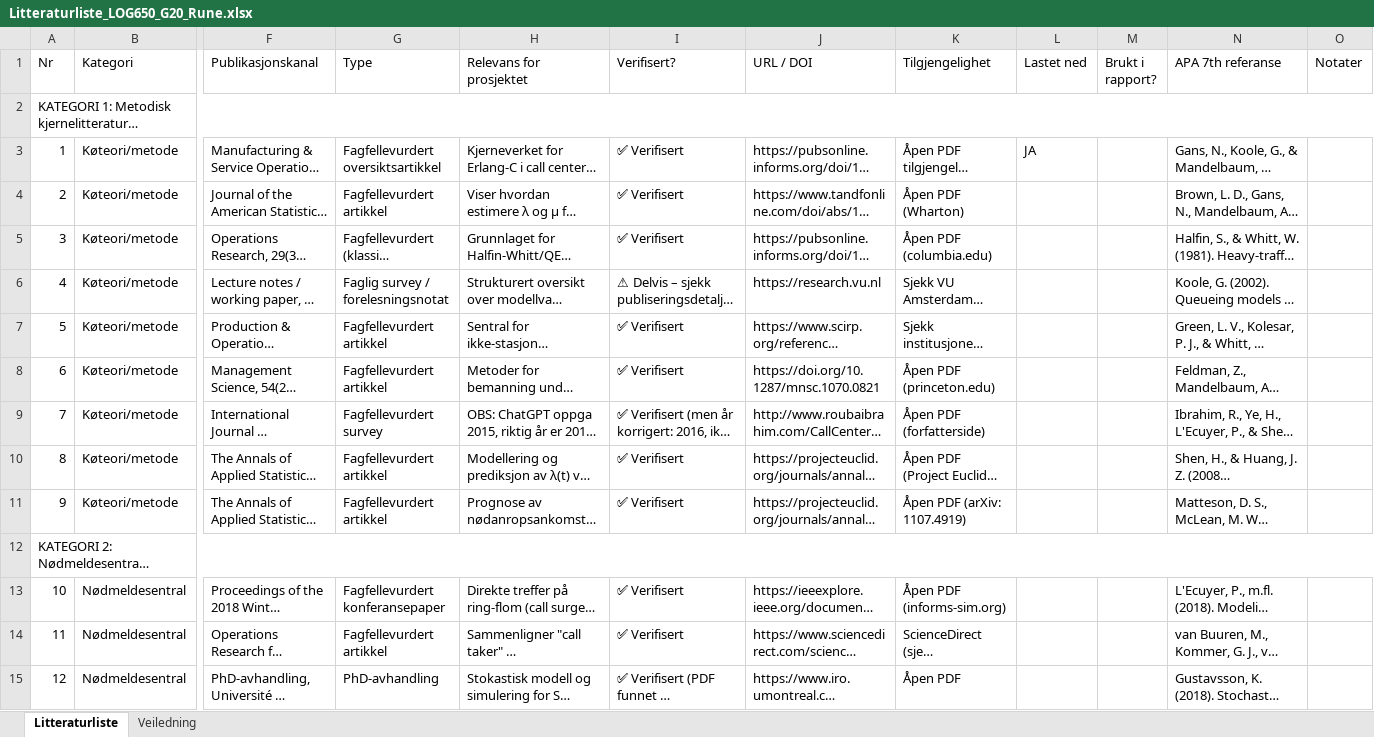
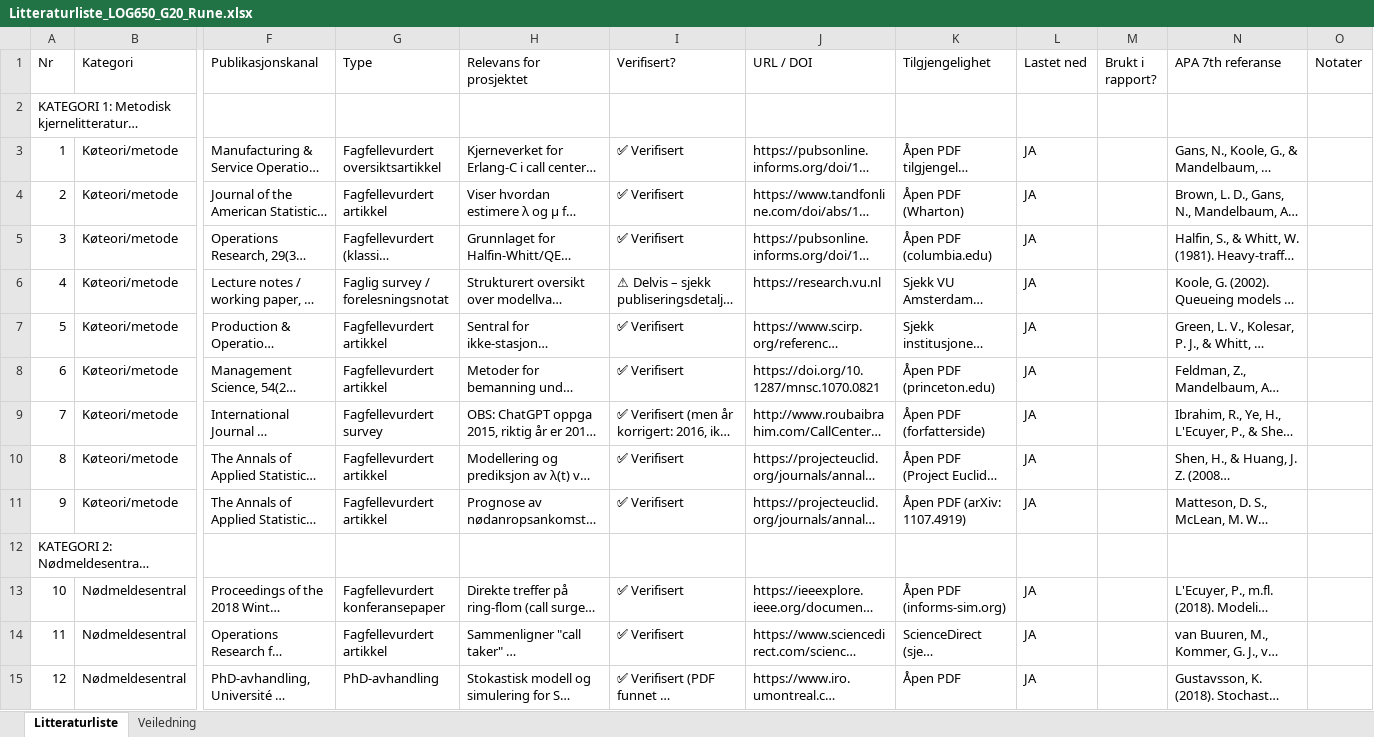
Before and after one commit to LOG650/G20-rune-individuell, an Excel workbook: 012 fase 2 - plan/Litteraturliste_LOG650_G20_Rune.xlsx, sheet Litteraturliste, drawn as a sheet; only a part is shown, gaps mark what is left out; long unchanged cells end in …; values as stored, in another font and other column widths than the file's, no cell formats; table styles not drawn; the diff covers the shown part only; the diff names each change by its address in the sheet, - before the commit and + after, or states it on an @@ line.

```diff
--- a/012 fase 2 - plan/Litteraturliste_LOG650_G20_Rune.xlsx (sheet Litteraturliste)
+++ b/012 fase 2 - plan/Litteraturliste_LOG650_G20_Rune.xlsx (sheet Litteraturliste)
-A2:O2 merged
-L4:L11 (Lastet ned): (empty)
+L4:L11 (Lastet ned): JA
-A12:O12 merged
-L13:L15 (Lastet ned): (empty)
+L13:L15 (Lastet ned): JA
```
Also changed, not shown: 19 edited cells and merged cells elsewhere in this sheet, cell formats, 47 other files.
